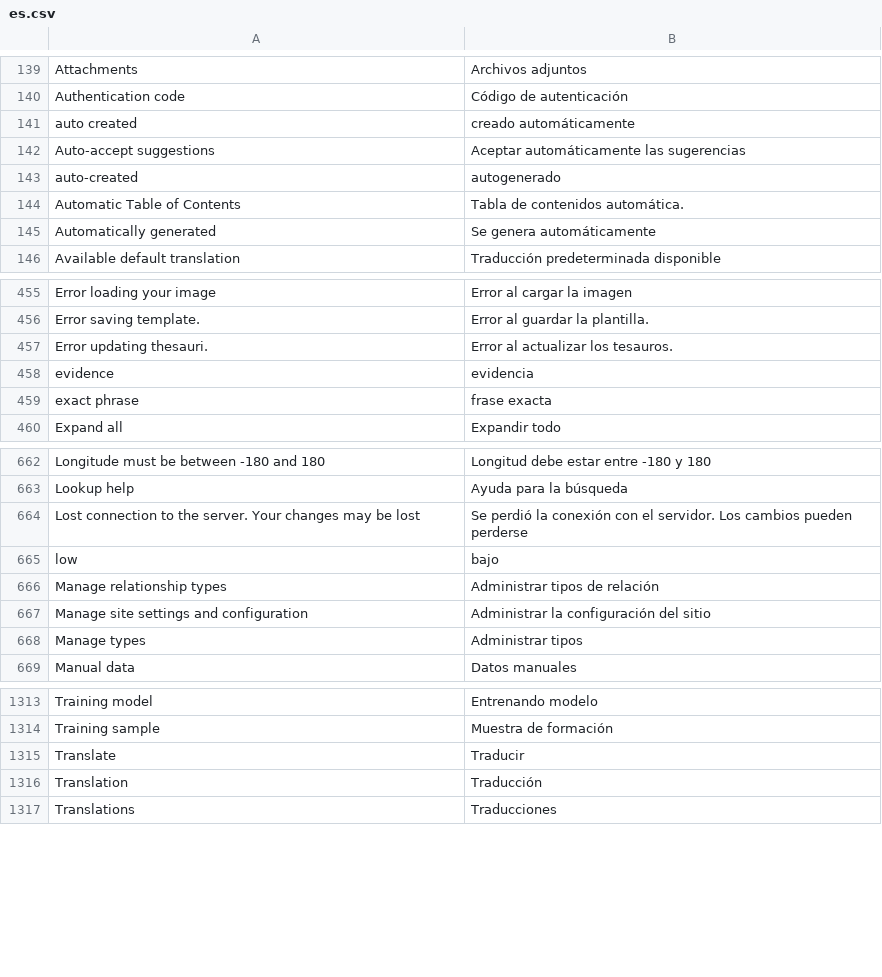
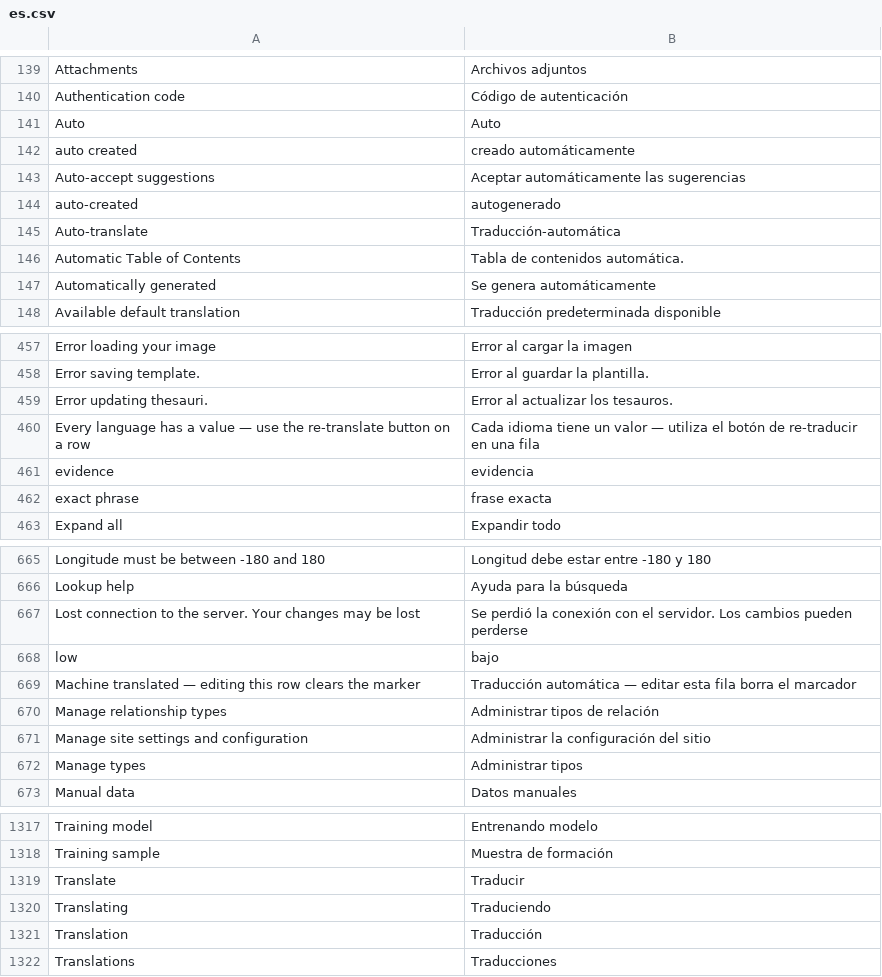
Before and after one commit to huridocs/uwazi, a CSV file: contents/ui-translations/es.csv, drawn as a sheet; only a part is shown, gaps mark what is left out; the diff names each change by its address in the sheet, - before the commit and + after, or states it on an @@ line.

Commit message:
update translations

```diff
--- a/contents/ui-translations/es.csv
+++ b/contents/ui-translations/es.csv
+row 141: Auto | Auto
+row 145: Auto-translate | Traducción-automática
+row 460: Every language has a value — use the re-translate button on a row | Cada idioma tiene un valor — utiliza el botón de re-traducir en una fila
+row 669: Machine translated — editing this row clears the marker | Traducción automática — editar esta fila borra el marcador
+row 1320: Translating | Traduciendo
```
Also changed, not shown: contents/ui-translations/el.csv, contents/ui-translations/en.csv, 8 other files.
